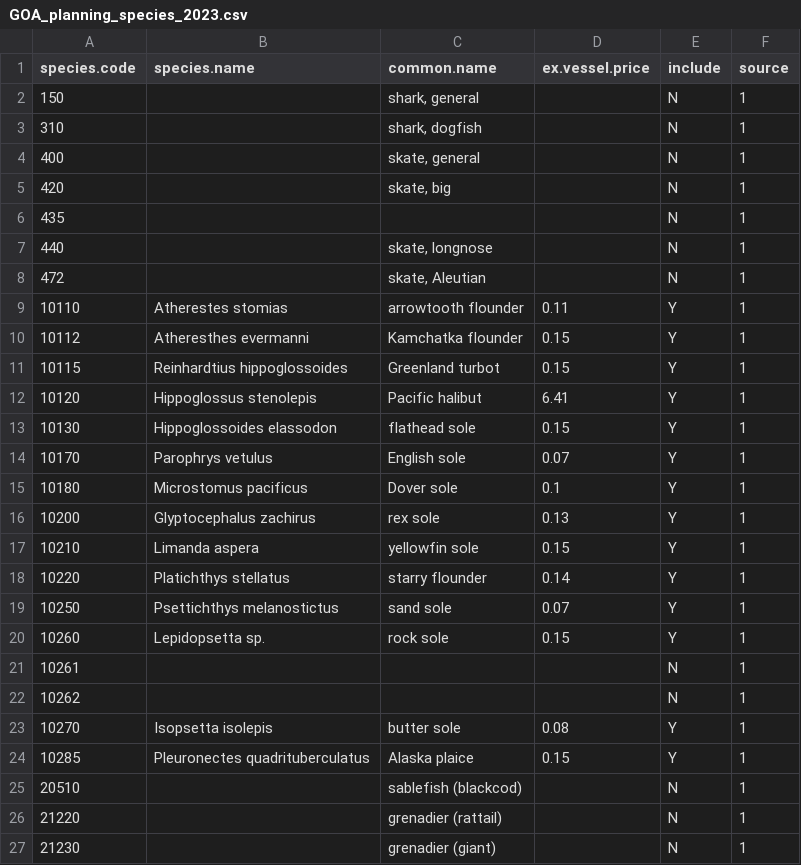
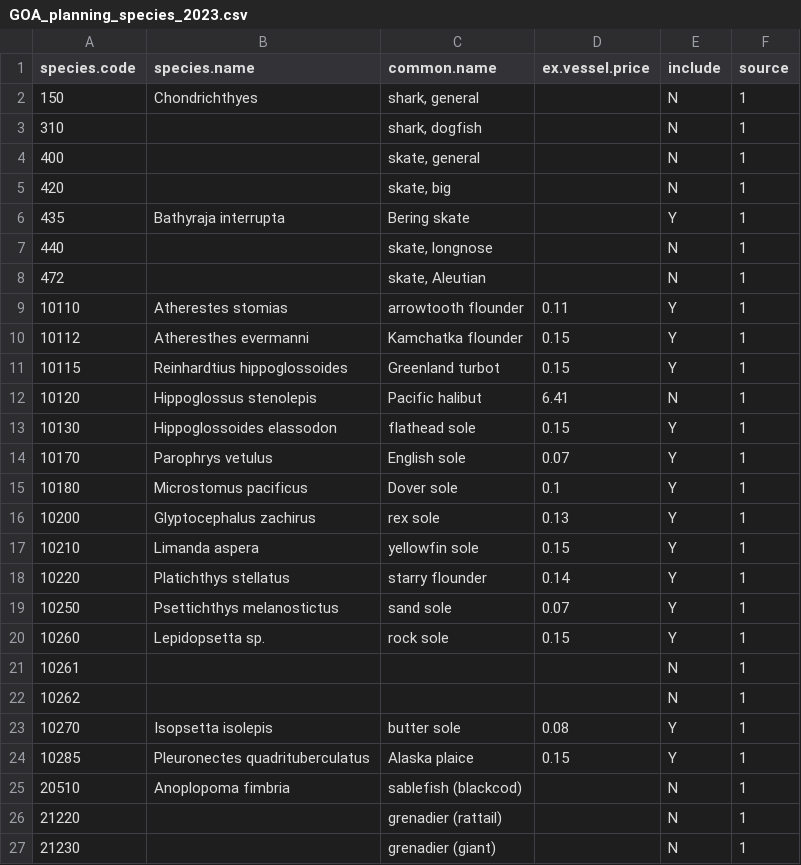
Before and after one commit to MargaretSiple-NOAA/goa-ai-data-reports, a CSV file: data/GOA_planning_species_2023.csv, drawn as a sheet; only a part is shown.

Commit message:
update GOA species planning list (don't think this affects anything)

```diff
--- a/data/GOA_planning_species_2023.csv
+++ b/data/GOA_planning_species_2023.csv
@@ -1,3 +1,3 @@
 species.code,species.name,common.name,ex.vessel.price,include,source
-150,,"shark, general",,N,1
+150,Chondrichthyes,"shark, general",,N,1
 310,,"shark, dogfish",,N,1
@@ -5,3 +5,3 @@
 420,,"skate, big",,N,1
-435,,,,N,1
+435,Bathyraja interrupta,Bering skate,,Y,1
 440,,"skate, longnose",,N,1
@@ -11,3 +11,3 @@
 10115,Reinhardtius hippoglossoides,Greenland turbot,0.15,Y,1
-10120,Hippoglossus stenolepis,Pacific halibut,6.41,Y,1
+10120,Hippoglossus stenolepis,Pacific halibut,6.41,N,1
 10130,Hippoglossoides elassodon,flathead sole,0.15,Y,1
@@ -24,3 +24,3 @@
 10285,Pleuronectes quadrituberculatus,Alaska plaice,0.15,Y,1
-20510,,sablefish (blackcod),,N,1
+20510,Anoplopoma fimbria,sablefish (blackcod),,N,1
 21220,,grenadier (rattail),,N,1
```
